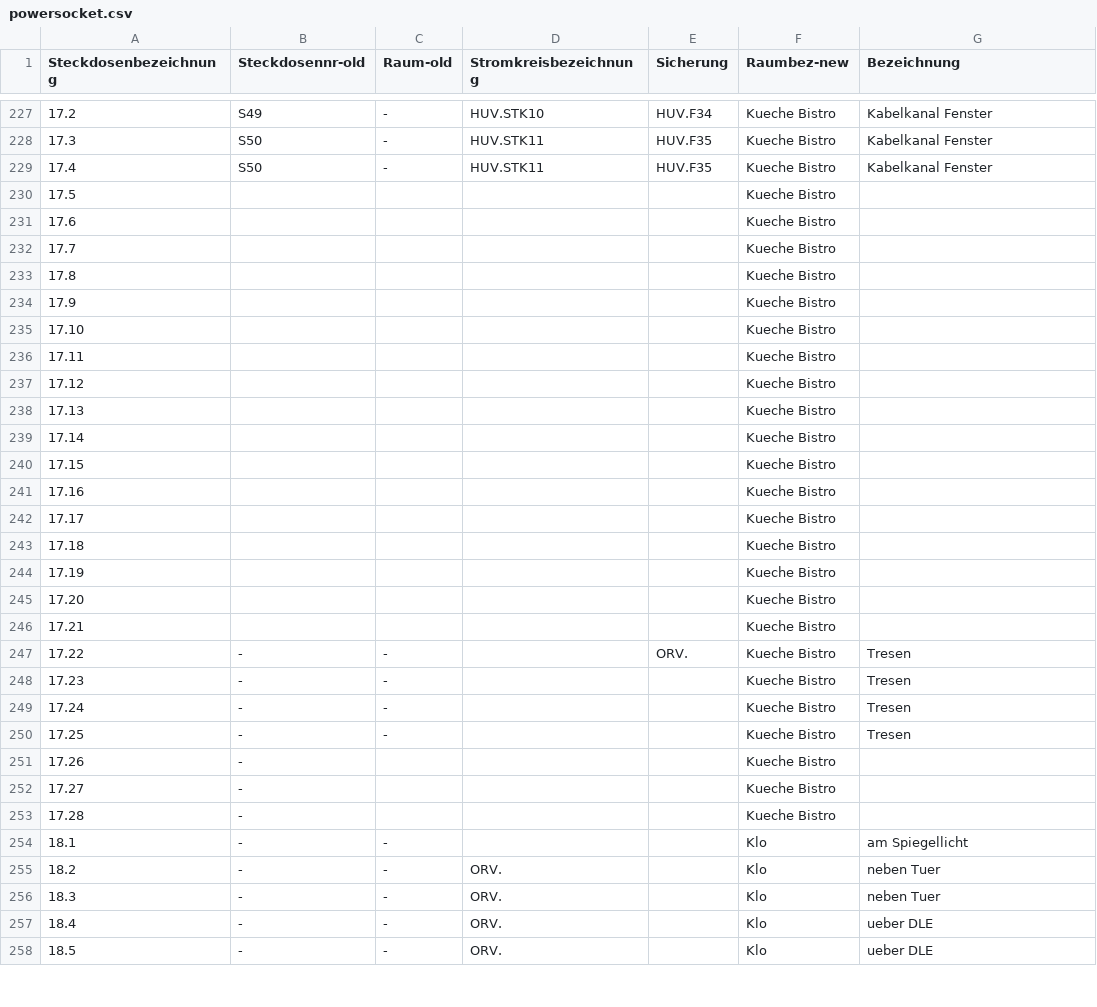
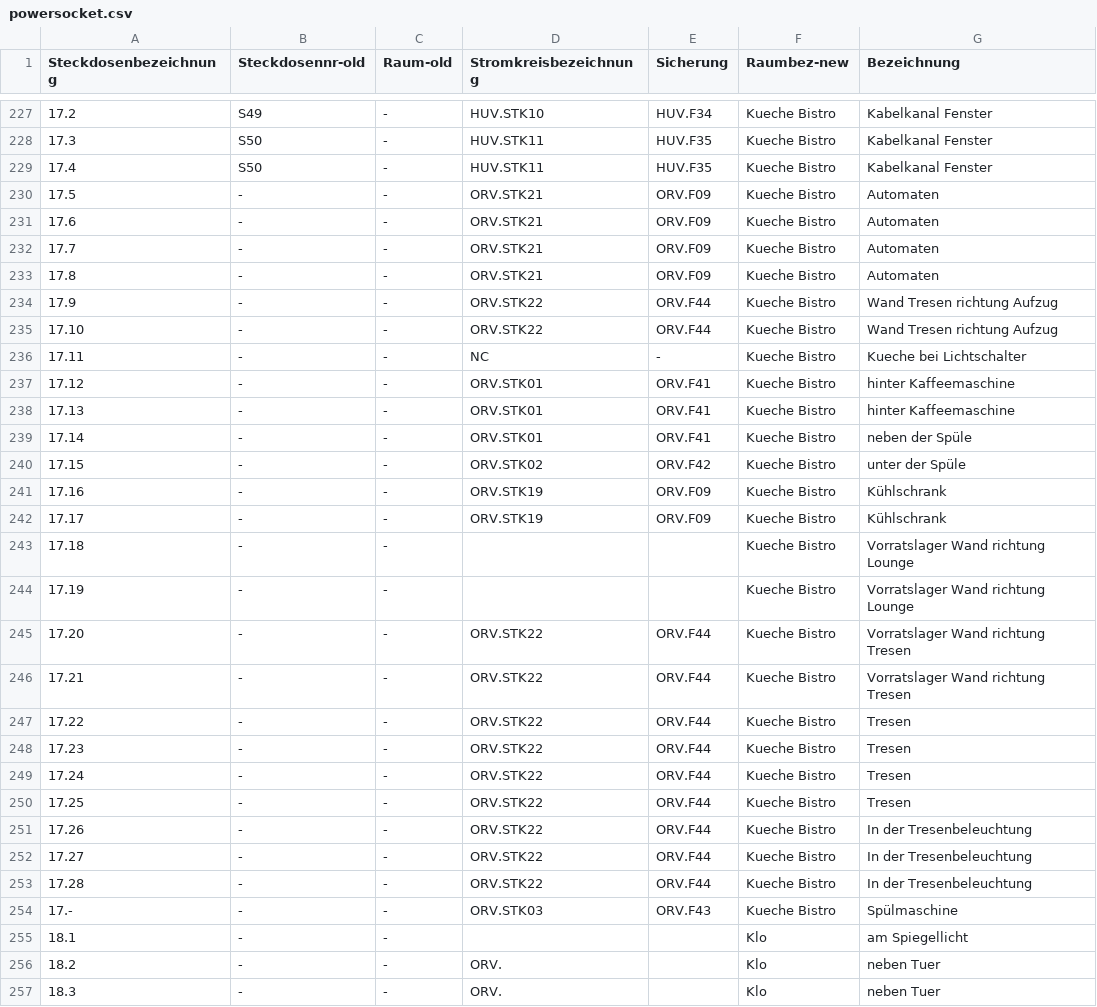
Before and after one commit to shackspace/electric-doc, a CSV file: powersocket.csv, drawn as a sheet; only a part is shown, gaps mark what is left out; the shorter side is filled out with more unchanged rows; the diff covers the shown part only.

Commit message:
Update Kueche Bistro

```diff
--- a/powersocket.csv
+++ b/powersocket.csv
@@ -229,26 +229,27 @@ Steckdosenbezeichnung, Steckdosennr-old, Raum-old, Stromkreisbezeichnung, Sicher
 17.4,S50,-,HUV.STK11,HUV.F35,Kueche Bistro,Kabelkanal Fenster
-17.5,,,,,Kueche Bistro,
-17.6,,,,,Kueche Bistro,
-17.7,,,,,Kueche Bistro,
-17.8,,,,,Kueche Bistro,
-17.9,,,,,Kueche Bistro,
-17.10,,,,,Kueche Bistro,
-17.11,,,,,Kueche Bistro,
-17.12,,,,,Kueche Bistro,
-17.13,,,,,Kueche Bistro,
-17.14,,,,,Kueche Bistro,
-17.15,,,,,Kueche Bistro,
-17.16,,,,,Kueche Bistro,
-17.17,,,,,Kueche Bistro,
-17.18,,,,,Kueche Bistro,
-17.19,,,,,Kueche Bistro,
-17.20,,,,,Kueche Bistro,
-17.21,,,,,Kueche Bistro,
-17.22,-,-,,ORV.,Kueche Bistro,Tresen
-17.23,-,-,,,Kueche Bistro,Tresen
-17.24,-,-,,,Kueche Bistro,Tresen
-17.25,-,-,,,Kueche Bistro,Tresen
-17.26,-,,,,Kueche Bistro,
-17.27,-,,,,Kueche Bistro,
-17.28,-,,,,Kueche Bistro,
+17.5,-,-,ORV.STK21,ORV.F09,Kueche Bistro,Automaten
+17.6,-,-,ORV.STK21,ORV.F09,Kueche Bistro,Automaten
+17.7,-,-,ORV.STK21,ORV.F09,Kueche Bistro,Automaten
+17.8,-,-,ORV.STK21,ORV.F09,Kueche Bistro,Automaten
+17.9,-,-,ORV.STK22,ORV.F44,Kueche Bistro,Wand Tresen richtung Aufzug
+17.10,-,-,ORV.STK22,ORV.F44,Kueche Bistro,Wand Tresen richtung Aufzug
+17.11,-,-,NC,-,Kueche Bistro,Kueche bei Lichtschalter
+17.12,-,-,ORV.STK01,ORV.F41,Kueche Bistro,hinter Kaffeemaschine
+17.13,-,-,ORV.STK01,ORV.F41,Kueche Bistro,hinter Kaffeemaschine
+17.14,-,-,ORV.STK01,ORV.F41,Kueche Bistro,neben der Spüle
+17.15,-,-,ORV.STK02,ORV.F42,Kueche Bistro,unter der Spüle
+17.16,-,-,ORV.STK19,ORV.F09,Kueche Bistro,Kühlschrank
+17.17,-,-,ORV.STK19,ORV.F09,Kueche Bistro,Kühlschrank
+17.18,-,-,,,Kueche Bistro,Vorratslager Wand richtung Lounge
+17.19,-,-,,,Kueche Bistro,Vorratslager Wand richtung Lounge
+17.20,-,-,ORV.STK22,ORV.F44,Kueche Bistro,Vorratslager Wand richtung Tresen
+17.21,-,-,ORV.STK22,ORV.F44,Kueche Bistro,Vorratslager Wand richtung Tresen
+17.22,-,-,ORV.STK22,ORV.F44,Kueche Bistro,Tresen
+17.23,-,-,ORV.STK22,ORV.F44,Kueche Bistro,Tresen
+17.24,-,-,ORV.STK22,ORV.F44,Kueche Bistro,Tresen
+17.25,-,-,ORV.STK22,ORV.F44,Kueche Bistro,Tresen
+17.26,-,-,ORV.STK22,ORV.F44,Kueche Bistro,In der Tresenbeleuchtung
+17.27,-,-,ORV.STK22,ORV.F44,Kueche Bistro,In der Tresenbeleuchtung
+17.28,-,-,ORV.STK22,ORV.F44,Kueche Bistro,In der Tresenbeleuchtung
+17.- ,-,-,ORV.STK03,ORV.F43,Kueche Bistro,Spülmaschine
 18.1,-,-,,,Klo,am Spiegellicht
```
Also changed, not shown: 2 edited cells elsewhere in this file.
